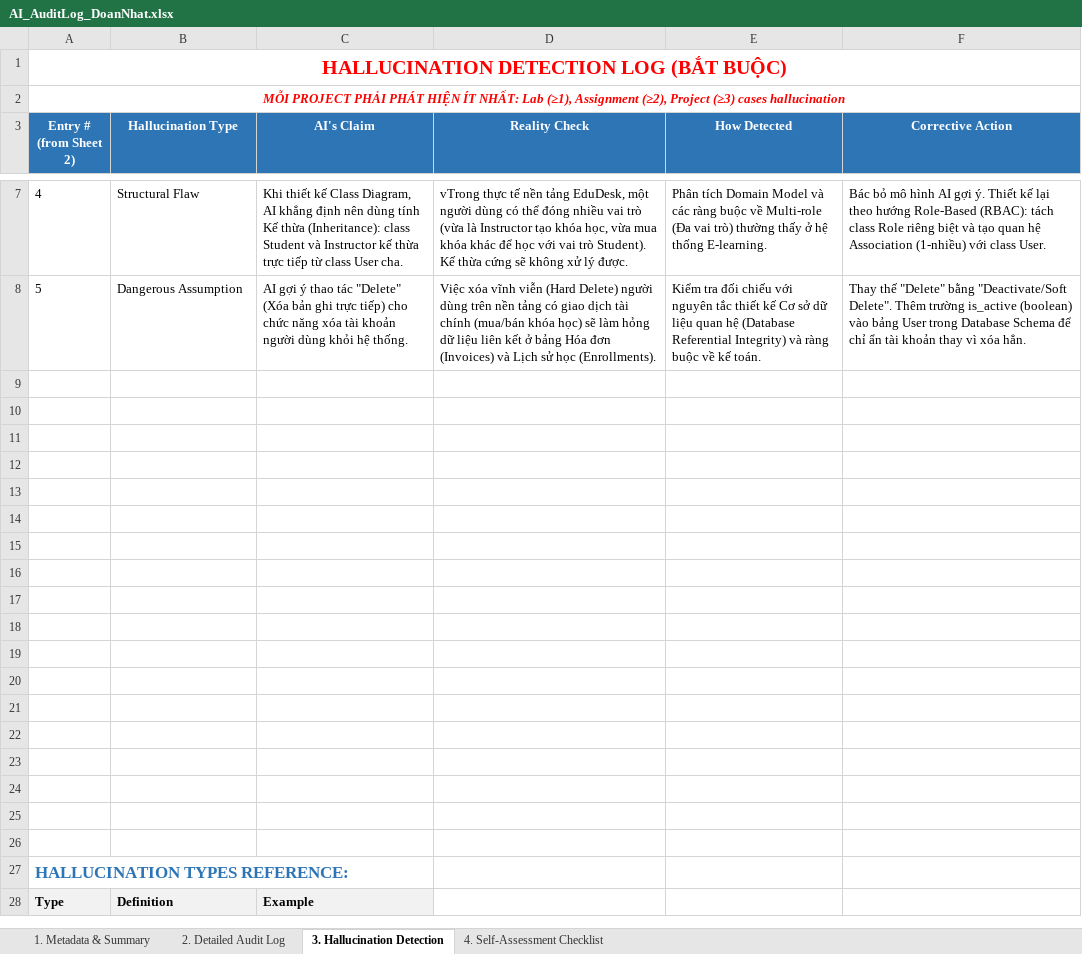
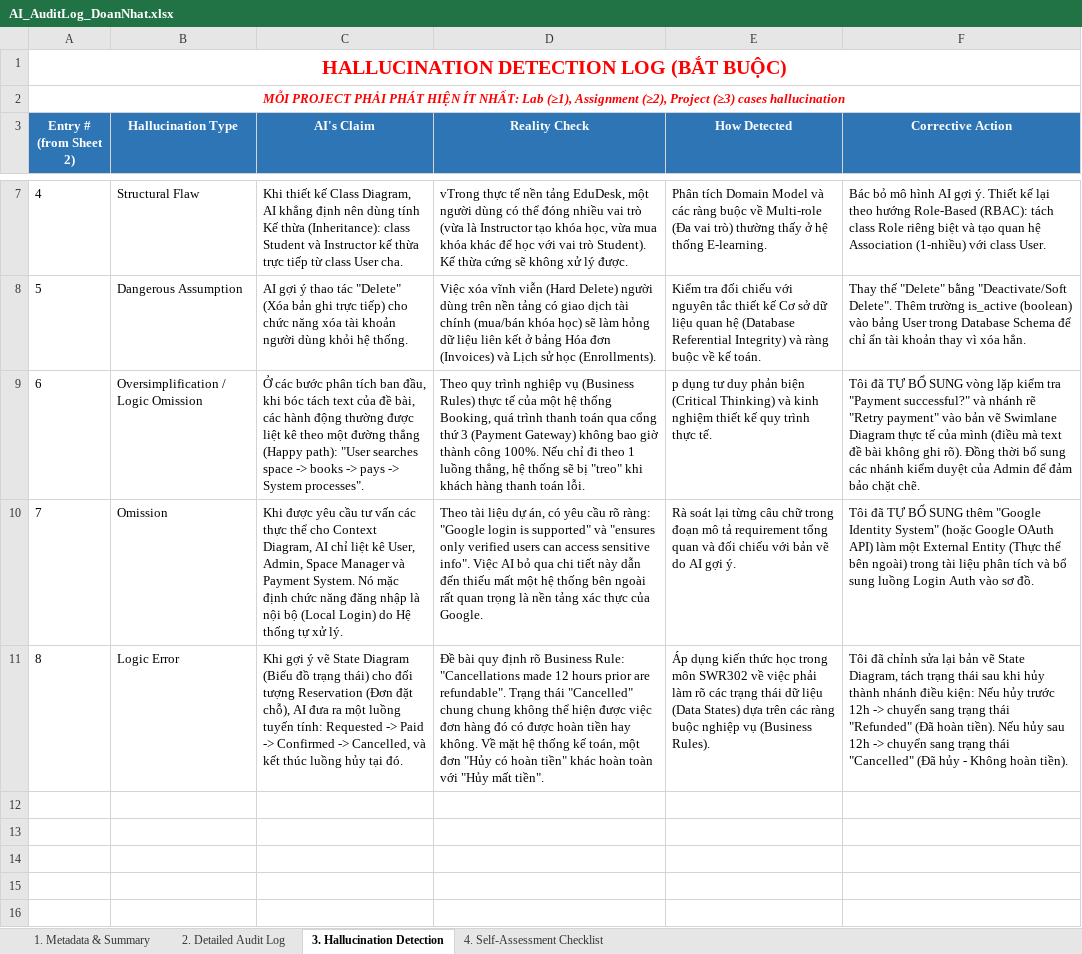
Before and after one commit to FUSU26SWR302/ai-audit-log-DoanNhat219, an Excel workbook: AI_AuditLog_DoanNhat.xlsx, sheet 3. Hallucination Detection, drawn as a sheet; only a part is shown, gaps mark what is left out; the shorter side is filled out with more unchanged rows; values as stored, in another font and other column widths than the file's, no borders; the diff names each change by its address in the sheet, - before the commit and + after, or states it on an @@ line.

```diff
--- a/AI_AuditLog_DoanNhat.xlsx (sheet 3. Hallucination Detection)
+++ b/AI_AuditLog_DoanNhat.xlsx (sheet 3. Hallucination Detection)
-row 9: (empty)
+row 9: 6 | Oversimplification / Logic Omission | Ở các bước phân tích ban đầu, khi bóc tách text của đề bài, các hành động thường được liệt kê theo một đường thẳng (Happy path): "User searches space -> books -> pays -> System processes". | Theo quy trình nghiệp vụ (Business Rules) thực tế của một hệ thống Booking, quá trình thanh toán qua cổng thứ 3 (Payment Gateway) không bao giờ thành công 100%. Nếu chỉ đi theo 1 luồng thẳng, hệ thống sẽ bị "treo" khi khách hàng thanh toán lỗi. | p dụng tư duy phản biện (Critical Thinking) và kinh nghiệm thiết kế quy trình thực tế. | Tôi đã TỰ BỔ SUNG vòng lặp kiểm tra "Payment successful?" và nhánh rẽ "Retry payment" vào bản vẽ Swimlane Diagram thực tế của mình (điều mà text đề bài không ghi rõ). Đồng thời bổ sung các nhánh kiểm duyệt của Admin để đảm bảo chặt chẽ.
-row 10: (empty)
+row 10: 7 | Omission | Khi được yêu cầu tư vấn các thực thể cho Context Diagram, AI chỉ liệt kê User, Admin, Space Manager và Payment System. Nó mặc định chức năng đăng nhập là nội bộ (Local Login) do Hệ thống tự xử lý. | Theo tài liệu dự án, có yêu cầu rõ ràng: "Google login is supported" và "ensures only verified users can access sensitive info". Việc AI bỏ qua chi tiết này dẫn đến thiếu mất một hệ thống bên ngoài rất quan trọng là nền tảng xác thực của Google. | Rà soát lại từng câu chữ trong đoạn mô tả requirement tổng quan và đối chiếu với bản vẽ do AI gợi ý. | Tôi đã TỰ BỔ SUNG thêm "Google Identity System" (hoặc Google OAuth API) làm một External Entity (Thực thể bên ngoài) trong tài liệu phân tích và bổ sung luồng Login Auth vào sơ đồ.
-row 11: (empty)
+row 11: 8 | Logic Error | Khi gợi ý vẽ State Diagram (Biểu đồ trạng thái) cho đối tượng Reservation (Đơn đặt chỗ), AI đưa ra một luồng tuyến tính: Requested -> Paid -> Confirmed -> Cancelled, và kết thúc luồng hủy tại đó. | Đề bài quy định rõ Business Rule: "Cancellations made 12 hours prior are refundable". Trạng thái "Cancelled" chung chung không thể hiện được việc đơn hàng đó có được hoàn tiền hay không. Về mặt hệ thống kế toán, một đơn "Hủy có hoàn tiền" khác hoàn toàn với "Hủy mất tiền". | Áp dụng kiến thức học trong môn SWR302 về việc phải làm rõ các trạng thái dữ liệu (Data States) dựa trên các ràng buộc nghiệp vụ (Business Rules). | Tôi đã chỉnh sửa lại bản vẽ State Diagram, tách trạng thái sau khi hủy thành nhánh điều kiện: Nếu hủy trước 12h -> chuyển sang trạng thái "Refunded" (Đã hoàn tiền). Nếu hủy sau 12h -> chuyển sang trạng thái "Cancelled" (Đã hủy - Không hoàn tiền).
```
Also changed, not shown: sheet 2. Detailed Audit Log, sheet 1. Metadata & Summary.
